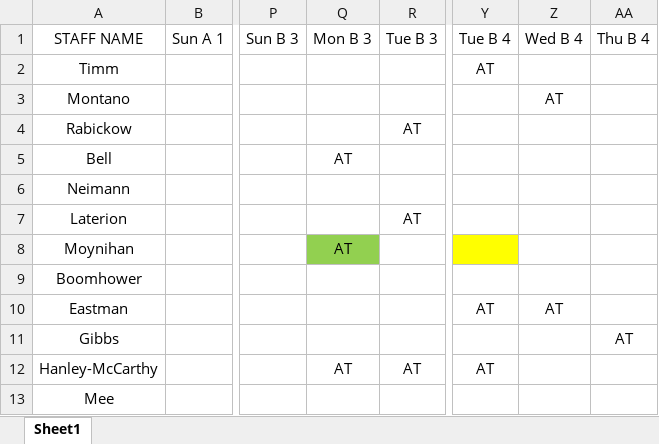
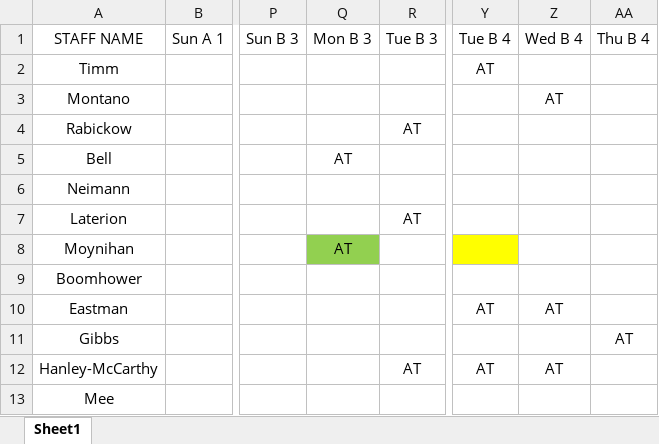
Before and after one commit to AlphaBravo227/CrewOps360, an Excel workbook: upload files/Preassignments.xlsx, sheet Sheet1, drawn as a sheet; only a part is shown, gaps mark what is left out; values as stored, in another font and other column widths than the file's, no borders; the diff names each change by its address in the sheet, - before the commit and + after, or states it on an @@ line.

Commit message:
Update Preassignments.xlsx

```diff
--- a/upload files/Preassignments.xlsx (sheet Sheet1)
+++ b/upload files/Preassignments.xlsx (sheet Sheet1)
-Q12: AT
+Q12: (empty)
-Z12: (empty)
+Z12: AT
```
